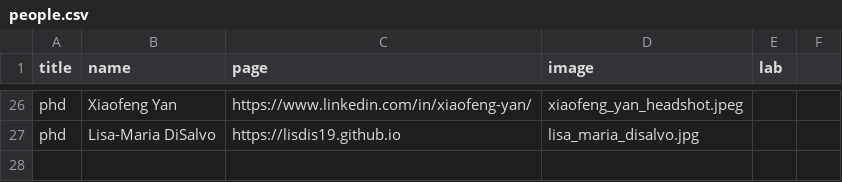
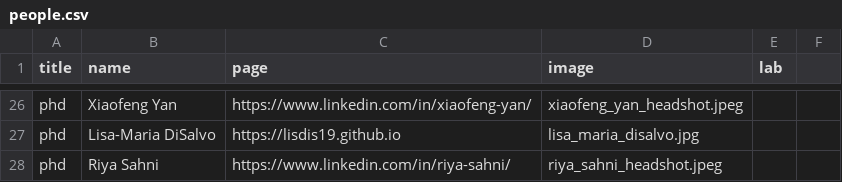
Before and after one commit to ColumbiaHCI/ColumbiaHCI.github.io, a CSV file: data/people.csv, drawn as a sheet; only a part is shown, gaps mark what is left out; the diff names each change by its address in the sheet, - before the commit and + after, or states it on an @@ line.

```diff
--- a/data/people.csv
+++ b/data/people.csv
+row 28: phd | Riya Sahni | https://www.linkedin.com/in/riya-sahni/ | riya_sahni_headshot.jpeg
```
Also changed, not shown: 1 other file.
